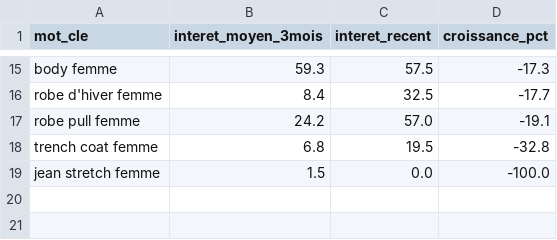
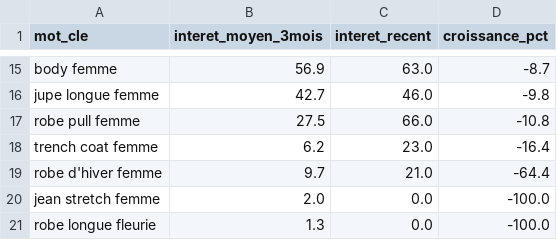
Before and after one commit to solinza380-sys/solinza-automation, a CSV file: trending_products.csv, drawn as a sheet; only a part is shown, gaps mark what is left out; removed rows and columns are numbered as before the commit, all else as after; the diff covers the shown part only; the diff names each change by its address in the sheet, - before the commit and + after, or states it on an @@ line.

```diff
--- a/trending_products.csv
+++ b/trending_products.csv
-B15 (interet_moyen_3mois): 59.3
+B15 (interet_moyen_3mois): 56.9
-C15 (interet_recent): 57.5
+C15 (interet_recent): 63.0
-D15 (croissance_pct): -17.3
+D15 (croissance_pct): -8.7
-row 16: robe d'hiver femme | 8.4 | 32.5 | -17.7
+row 16: jupe longue femme | 42.7 | 46.0 | -9.8
-B17 (interet_moyen_3mois): 24.2
+B17 (interet_moyen_3mois): 27.5
-C17 (interet_recent): 57.0
+C17 (interet_recent): 66.0
-D17 (croissance_pct): -19.1
+D17 (croissance_pct): -10.8
-B18 (interet_moyen_3mois): 6.8
+B18 (interet_moyen_3mois): 6.2
-C18 (interet_recent): 19.5
+C18 (interet_recent): 23.0
-D18 (croissance_pct): -32.8
+D18 (croissance_pct): -16.4
+row 19: robe d'hiver femme | 9.7 | 21.0 | -64.4
-B20 (interet_moyen_3mois): 1.5
+B20 (interet_moyen_3mois): 2.0
+row 21: robe longue fleurie | 1.3 | 0.0 | -100.0
```
Also changed, not shown: 9 added rows, 9 removed rows and 12 edited cells elsewhere in this file.
